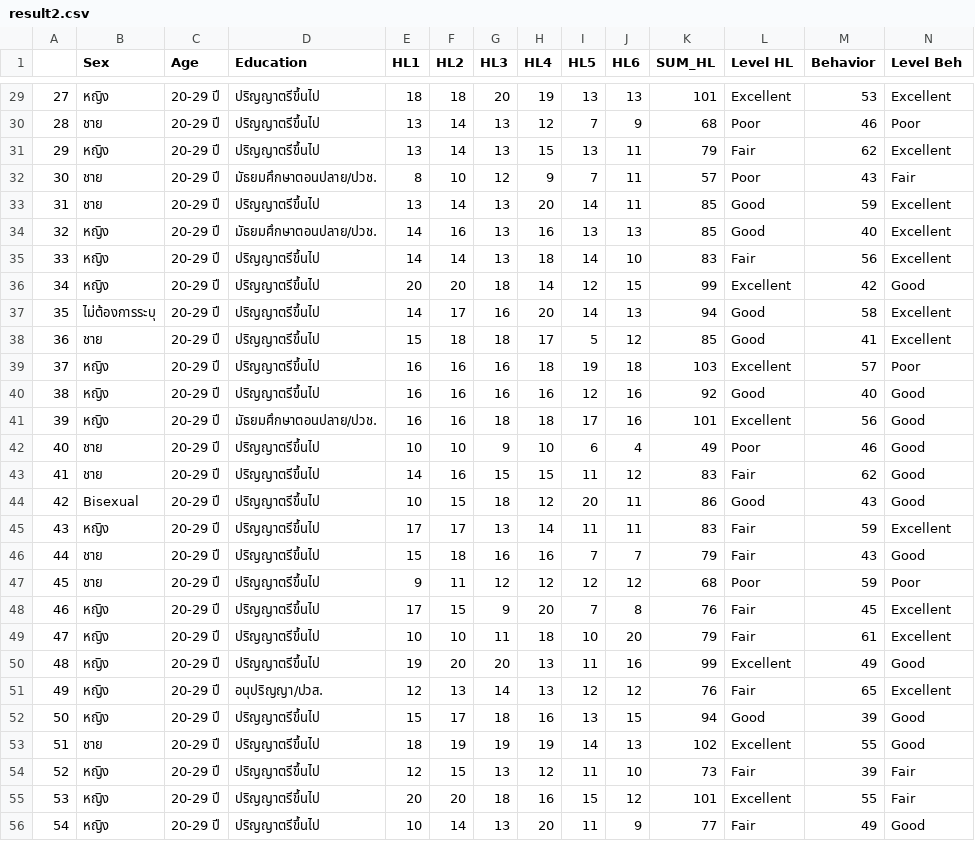
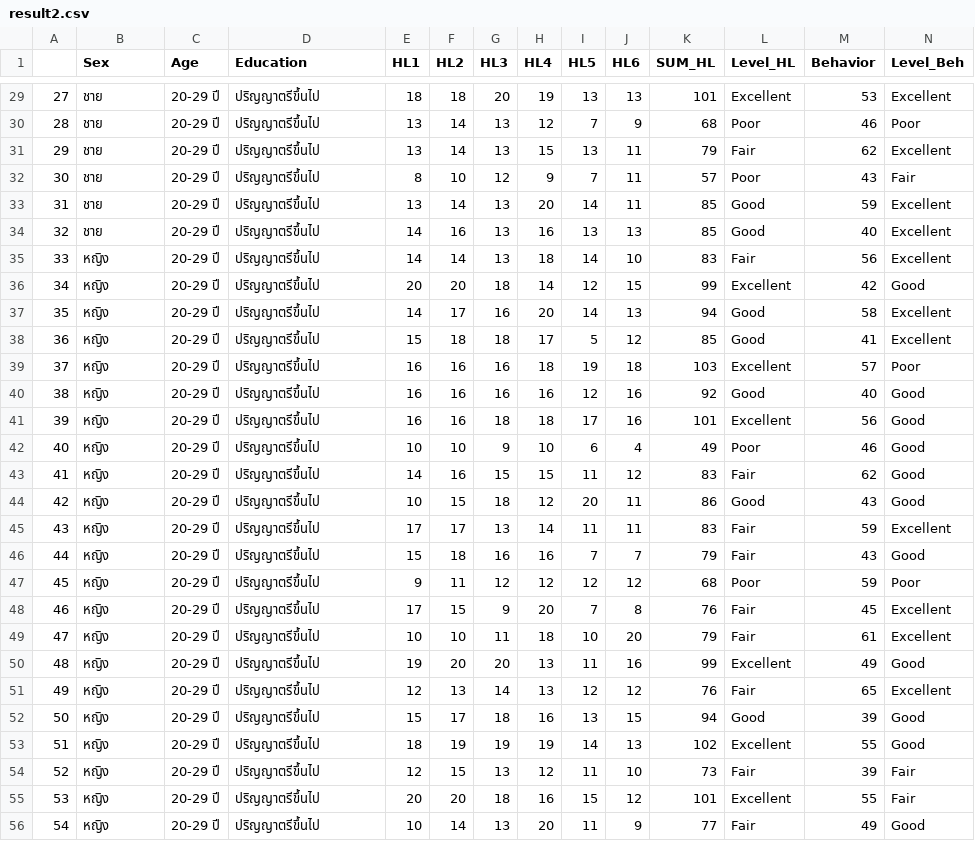
Before and after one commit to Pannita2212/HL, a CSV file: result2.csv, drawn as a sheet; only a part is shown, gaps mark what is left out; the diff covers the shown part only.

```diff
--- a/result2.csv
+++ b/result2.csv
@@ -1 +1 @@
-,Sex,Age,Education,HL1,HL2,HL3,HL4,HL5,HL6,SUM_HL,Level HL,Behavior,Level Beh
+,Sex,Age,Education,HL1,HL2,HL3,HL4,HL5,HL6,SUM_HL,Level_HL,Behavior,Level_Beh
@@ -29,20 +29,20 @@
-27,หญิง,20-29 ปี,ปริญญาตรีขึ้นไป,18,18,20,19,13,13,101,Excellent,53,Excellent
+27,ชาย,20-29 ปี,ปริญญาตรีขึ้นไป,18,18,20,19,13,13,101,Excellent,53,Excellent
 28,ชาย,20-29 ปี,ปริญญาตรีขึ้นไป,13,14,13,12,7,9,68,Poor,46,Poor
-29,หญิง,20-29 ปี,ปริญญาตรีขึ้นไป,13,14,13,15,13,11,79,Fair,62,Excellent
-30,ชาย,20-29 ปี,มัธยมศึกษาตอนปลาย/ปวช.,8,10,12,9,7,11,57,Poor,43,Fair
+29,ชาย,20-29 ปี,ปริญญาตรีขึ้นไป,13,14,13,15,13,11,79,Fair,62,Excellent
+30,ชาย,20-29 ปี,ปริญญาตรีขึ้นไป,8,10,12,9,7,11,57,Poor,43,Fair
 31,ชาย,20-29 ปี,ปริญญาตรีขึ้นไป,13,14,13,20,14,11,85,Good,59,Excellent
-32,หญิง,20-29 ปี,มัธยมศึกษาตอนปลาย/ปวช.,14,16,13,16,13,13,85,Good,40,Excellent
+32,ชาย,20-29 ปี,ปริญญาตรีขึ้นไป,14,16,13,16,13,13,85,Good,40,Excellent
 33,หญิง,20-29 ปี,ปริญญาตรีขึ้นไป,14,14,13,18,14,10,83,Fair,56,Excellent
 34,หญิง,20-29 ปี,ปริญญาตรีขึ้นไป,20,20,18,14,12,15,99,Excellent,42,Good
-35,ไม่ต้องการระบุ,20-29 ปี,ปริญญาตรีขึ้นไป,14,17,16,20,14,13,94,Good,58,Excellent
-36,ชาย,20-29 ปี,ปริญญาตรีขึ้นไป,15,18,18,17,5,12,85,Good,41,Excellent
+35,หญิง,20-29 ปี,ปริญญาตรีขึ้นไป,14,17,16,20,14,13,94,Good,58,Excellent
+36,หญิง,20-29 ปี,ปริญญาตรีขึ้นไป,15,18,18,17,5,12,85,Good,41,Excellent
 37,หญิง,20-29 ปี,ปริญญาตรีขึ้นไป,16,16,16,18,19,18,103,Excellent,57,Poor
 38,หญิง,20-29 ปี,ปริญญาตรีขึ้นไป,16,16,16,16,12,16,92,Good,40,Good
-39,หญิง,20-29 ปี,มัธยมศึกษาตอนปลาย/ปวช.,16,16,18,18,17,16,101,Excellent,56,Good
-40,ชาย,20-29 ปี,ปริญญาตรีขึ้นไป,10,10,9,10,6,4,49,Poor,46,Good
-41,ชาย,20-29 ปี,ปริญญาตรีขึ้นไป,14,16,15,15,11,12,83,Fair,62,Good
-42,Bisexual ,20-29 ปี,ปริญญาตรีขึ้นไป,10,15,18,12,20,11,86,Good,43,Good
+39,หญิง,20-29 ปี,ปริญญาตรีขึ้นไป,16,16,18,18,17,16,101,Excellent,56,Good
+40,หญิง,20-29 ปี,ปริญญาตรีขึ้นไป,10,10,9,10,6,4,49,Poor,46,Good
+41,หญิง,20-29 ปี,ปริญญาตรีขึ้นไป,14,16,15,15,11,12,83,Fair,62,Good
+42,หญิง,20-29 ปี,ปริญญาตรีขึ้นไป,10,15,18,12,20,11,86,Good,43,Good
 43,หญิง,20-29 ปี,ปริญญาตรีขึ้นไป,17,17,13,14,11,11,83,Fair,59,Excellent
-44,ชาย,20-29 ปี,ปริญญาตรีขึ้นไป,15,18,16,16,7,7,79,Fair,43,Good
-45,ชาย,20-29 ปี,ปริญญาตรีขึ้นไป,9,11,12,12,12,12,68,Poor,59,Poor
+44,หญิง,20-29 ปี,ปริญญาตรีขึ้นไป,15,18,16,16,7,7,79,Fair,43,Good
+45,หญิง,20-29 ปี,ปริญญาตรีขึ้นไป,9,11,12,12,12,12,68,Poor,59,Poor
 46,หญิง,20-29 ปี,ปริญญาตรีขึ้นไป,17,15,9,20,7,8,76,Fair,45,Excellent
@@ -50,5 +50,5 @@
 48,หญิง,20-29 ปี,ปริญญาตรีขึ้นไป,19,20,20,13,11,16,99,Excellent,49,Good
-49,หญิง,20-29 ปี,อนุปริญญา/ปวส.,12,13,14,13,12,12,76,Fair,65,Excellent
+49,หญิง,20-29 ปี,ปริญญาตรีขึ้นไป,12,13,14,13,12,12,76,Fair,65,Excellent
 50,หญิง,20-29 ปี,ปริญญาตรีขึ้นไป,15,17,18,16,13,15,94,Good,39,Good
-51,ชาย,20-29 ปี,ปริญญาตรีขึ้นไป,18,19,19,19,14,13,102,Excellent,55,Good
+51,หญิง,20-29 ปี,ปริญญาตรีขึ้นไป,18,19,19,19,14,13,102,Excellent,55,Good
 52,หญิง,20-29 ปี,ปริญญาตรีขึ้นไป,12,15,13,12,11,10,73,Fair,39,Fair
```
Also changed, not shown: 151 edited cells elsewhere in this file, 2 other files.
